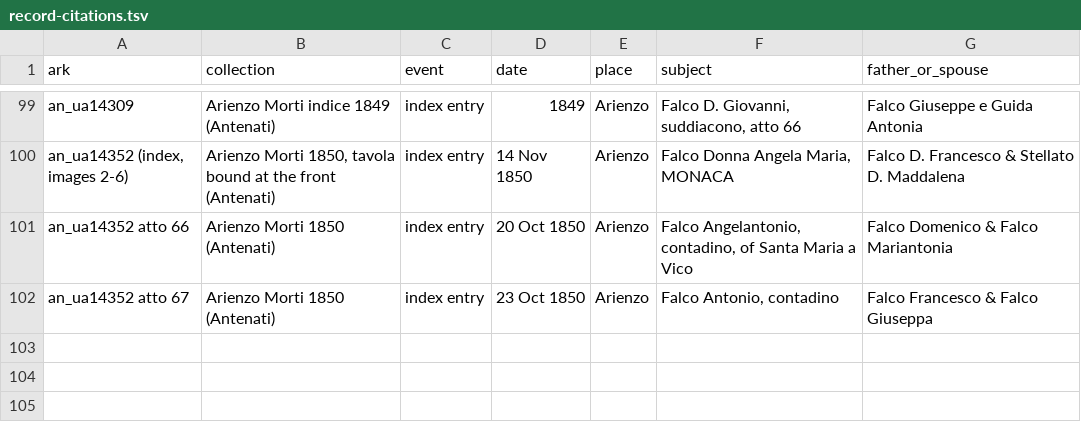
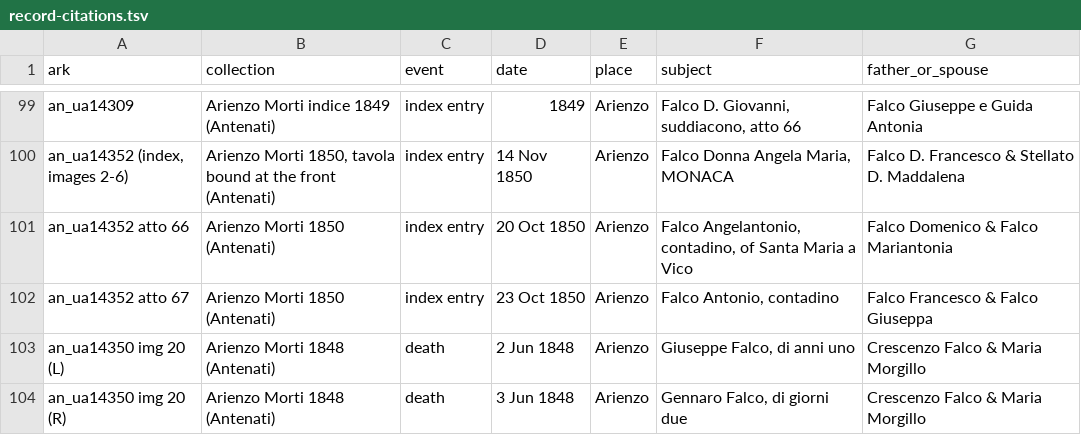
Before and after one commit to daviddef/TheFalco, a TSV file: data/record-citations.tsv, drawn as a sheet; only a part is shown, gaps mark what is left out.

```diff
--- a/data/record-citations.tsv
+++ b/data/record-citations.tsv
@@ -102 +102,3 @@ an_ua14352 atto 66	Arienzo Morti 1850 (Antenati)	index entry	20 Oct 1850	Arienzo
 an_ua14352 atto 67	Arienzo Morti 1850 (Antenati)	index entry	23 Oct 1850	Arienzo	Falco Antonio, contadino	Falco Francesco & Falco Giuseppa
+an_ua14350 img 20 (L)	Arienzo Morti 1848 (Antenati)	death	2 Jun 1848	Arienzo	Giuseppe Falco, di anni uno	Crescenzo Falco & Maria Morgillo
+an_ua14350 img 20 (R)	Arienzo Morti 1848 (Antenati)	death	3 Jun 1848	Arienzo	Gennaro Falco, di giorni due	Crescenzo Falco & Maria Morgillo
```
Also changed, not shown: 5 other files.
